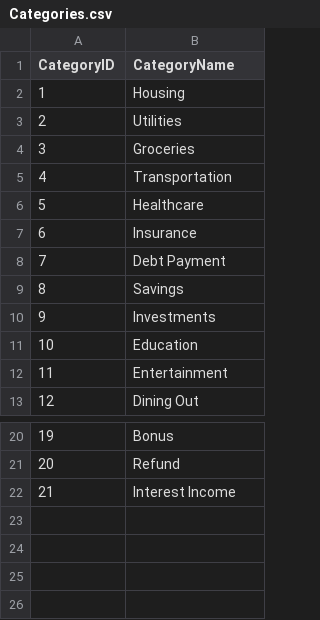
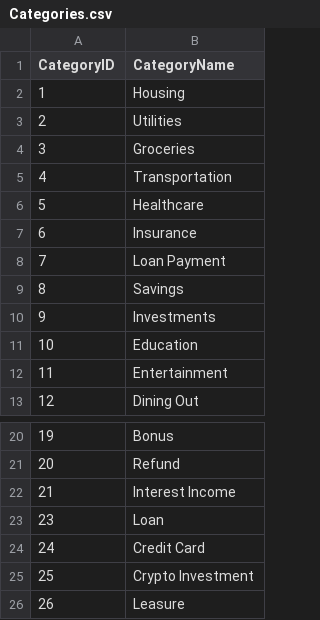
Before and after one commit to Attila01/DebtTracker, a CSV file: csv_data/Categories.csv, drawn as a sheet; only a part is shown, gaps mark what is left out.

```diff
--- a/csv_data/Categories.csv
+++ b/csv_data/Categories.csv
@@ -7,3 +7,3 @@ CategoryID,CategoryName
 6,Insurance
-7,Debt Payment
+7,Loan Payment
 8,Savings
@@ -22 +22,5 @@ CategoryID,CategoryName
 21,Interest Income
+23,Loan
+24,Credit Card
+25,Crypto Investment
+26,Leasure
```
Also changed, not shown: 46 other files.
